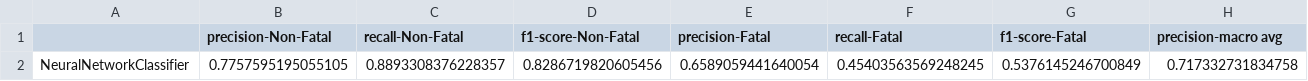
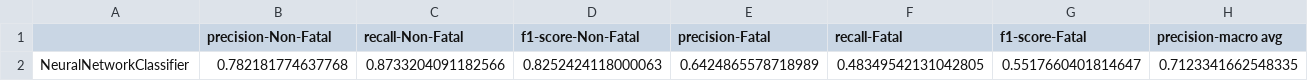
Before and after one commit to USA-Gun-Incidents/USA_gun_incidents, a CSV file: data/classification_results/NeuralNetworkClassifier_test_scores.csv, drawn as a sheet; only a part is shown; removed rows and columns are numbered as before the commit, all else as after; rows hold the shown columns only; the diff names each change by its address in the sheet, - before the commit and + after, or states it on an @@ line.

```diff
--- a/data/classification_results/NeuralNetworkClassifier_test_scores.csv
+++ b/data/classification_results/NeuralNetworkClassifier_test_scores.csv
-row 2: NeuralNetworkClassifier | 0.7757595195055105 | 0.8893308376228357 | 0.8286719820605456 | 0.6589059441640054 | 0.45403563569248245 | 0.5376145246700849 | 0.717332731834758
+row 2: NeuralNetworkClassifier | 0.782181774637768 | 0.8733204091182566 | 0.8252424118000063 | 0.6424865578718989 | 0.48349542131042805 | 0.5517660401814647 | 0.7123341662548335
```
Also changed, not shown: data/classification_results/NeuralNetworkClassifier_oversample_preds.csv, data/classification_results/NeuralNetworkClassifier_preds.csv, 11 other files.
